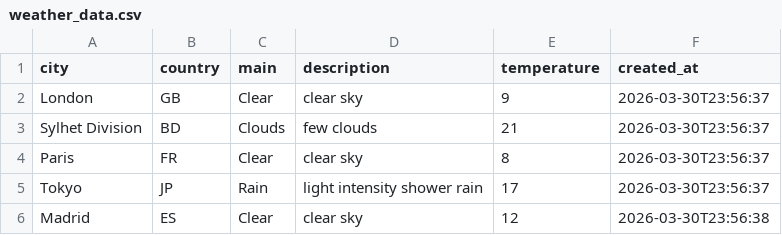
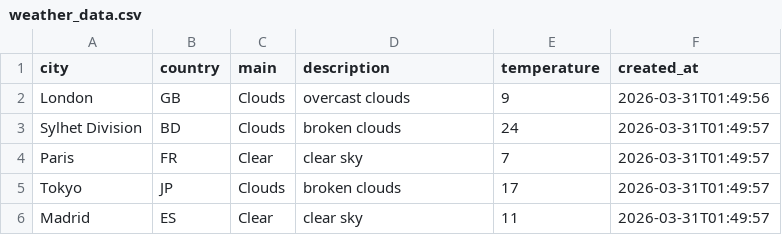
Before and after one commit to amzzz930/weather-api-integration, a CSV file: weather_data.csv, drawn as a sheet.

```diff
--- a/weather_data.csv
+++ b/weather_data.csv
@@ -1,6 +1,6 @@
 city,country,main,description,temperature,created_at
-London,GB,Clear,clear sky,9,2026-03-30T23:56:37
-Sylhet Division,BD,Clouds,few clouds,21,2026-03-30T23:56:37
-Paris,FR,Clear,clear sky,8,2026-03-30T23:56:37
-Tokyo,JP,Rain,light intensity shower rain,17,2026-03-30T23:56:37
-Madrid,ES,Clear,clear sky,12,2026-03-30T23:56:38
+London,GB,Clouds,overcast clouds,9,2026-03-31T01:49:56
+Sylhet Division,BD,Clouds,broken clouds,24,2026-03-31T01:49:57
+Paris,FR,Clear,clear sky,7,2026-03-31T01:49:57
+Tokyo,JP,Clouds,broken clouds,17,2026-03-31T01:49:57
+Madrid,ES,Clear,clear sky,11,2026-03-31T01:49:57
```
